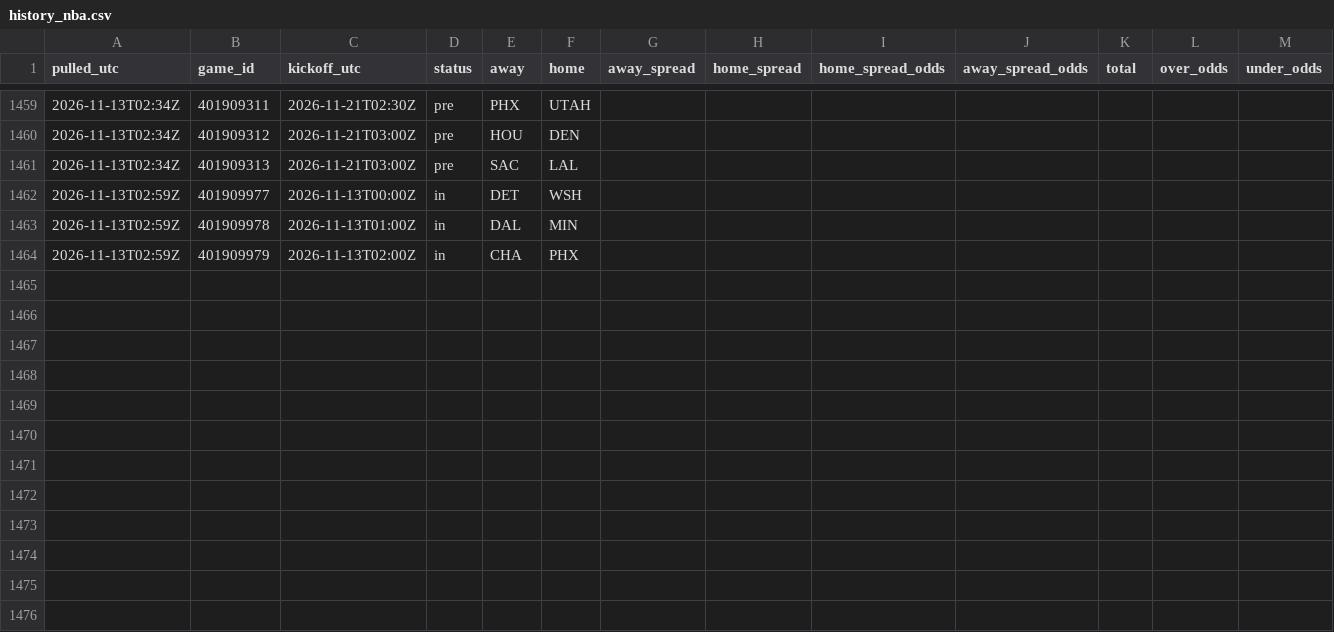
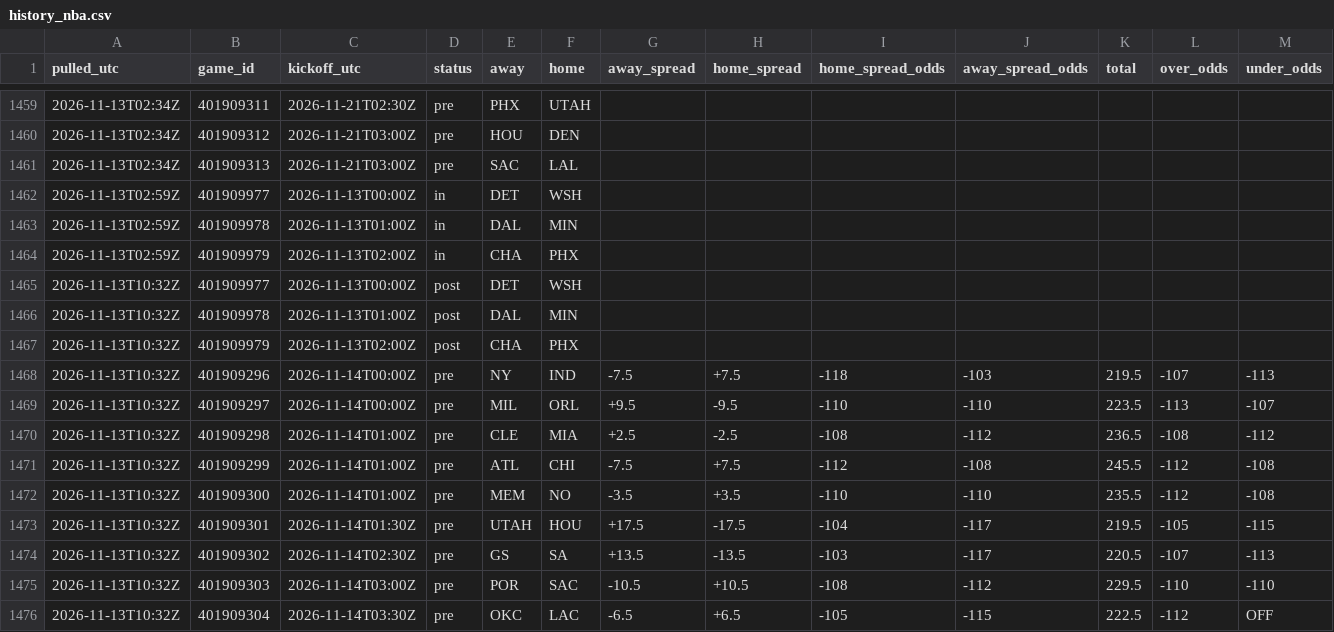
Before and after one commit to tdfarrell/betting-research, a CSV file: data/odds/history_nba.csv, drawn as a sheet; only a part is shown, gaps mark what is left out; rows hold the shown columns only; the diff names each change by its address in the sheet, - before the commit and + after, or states it on an @@ line.

Commit message:
data: 2026-11-13T10:34Z

```diff
--- a/data/odds/history_nba.csv
+++ b/data/odds/history_nba.csv
+row 1465: 2026-11-13T10:32Z | 401909977 | 2026-11-13T00:00Z | post | DET | WSH
+row 1466: 2026-11-13T10:32Z | 401909978 | 2026-11-13T01:00Z | post | DAL | MIN
+row 1467: 2026-11-13T10:32Z | 401909979 | 2026-11-13T02:00Z | post | CHA | PHX
+row 1468: 2026-11-13T10:32Z | 401909296 | 2026-11-14T00:00Z | pre | NY | IND | -7.5 | +7.5 | -118 | -103 | 219.5 | -107 | -113
+row 1469: 2026-11-13T10:32Z | 401909297 | 2026-11-14T00:00Z | pre | MIL | ORL | +9.5 | -9.5 | -110 | -110 | 223.5 | -113 | -107
+row 1470: 2026-11-13T10:32Z | 401909298 | 2026-11-14T01:00Z | pre | CLE | MIA | +2.5 | -2.5 | -108 | -112 | 236.5 | -108 | -112
+row 1471: 2026-11-13T10:32Z | 401909299 | 2026-11-14T01:00Z | pre | ATL | CHI | -7.5 | +7.5 | -112 | -108 | 245.5 | -112 | -108
+row 1472: 2026-11-13T10:32Z | 401909300 | 2026-11-14T01:00Z | pre | MEM | NO | -3.5 | +3.5 | -110 | -110 | 235.5 | -112 | -108
+row 1473: 2026-11-13T10:32Z | 401909301 | 2026-11-14T01:30Z | pre | UTAH | HOU | +17.5 | -17.5 | -104 | -117 | 219.5 | -105 | -115
+row 1474: 2026-11-13T10:32Z | 401909302 | 2026-11-14T02:30Z | pre | GS | SA | +13.5 | -13.5 | -103 | -117 | 220.5 | -107 | -113
+row 1475: 2026-11-13T10:32Z | 401909303 | 2026-11-14T03:00Z | pre | POR | SAC | -10.5 | +10.5 | -108 | -112 | 229.5 | -110 | -110
+row 1476: 2026-11-13T10:32Z | 401909304 | 2026-11-14T03:30Z | pre | OKC | LAC | -6.5 | +6.5 | -105 | -115 | 222.5 | -112 | OFF
```
Also changed, not shown: data/nba/injuries.csv, data/nba/lines_close.csv, 49 other files.
